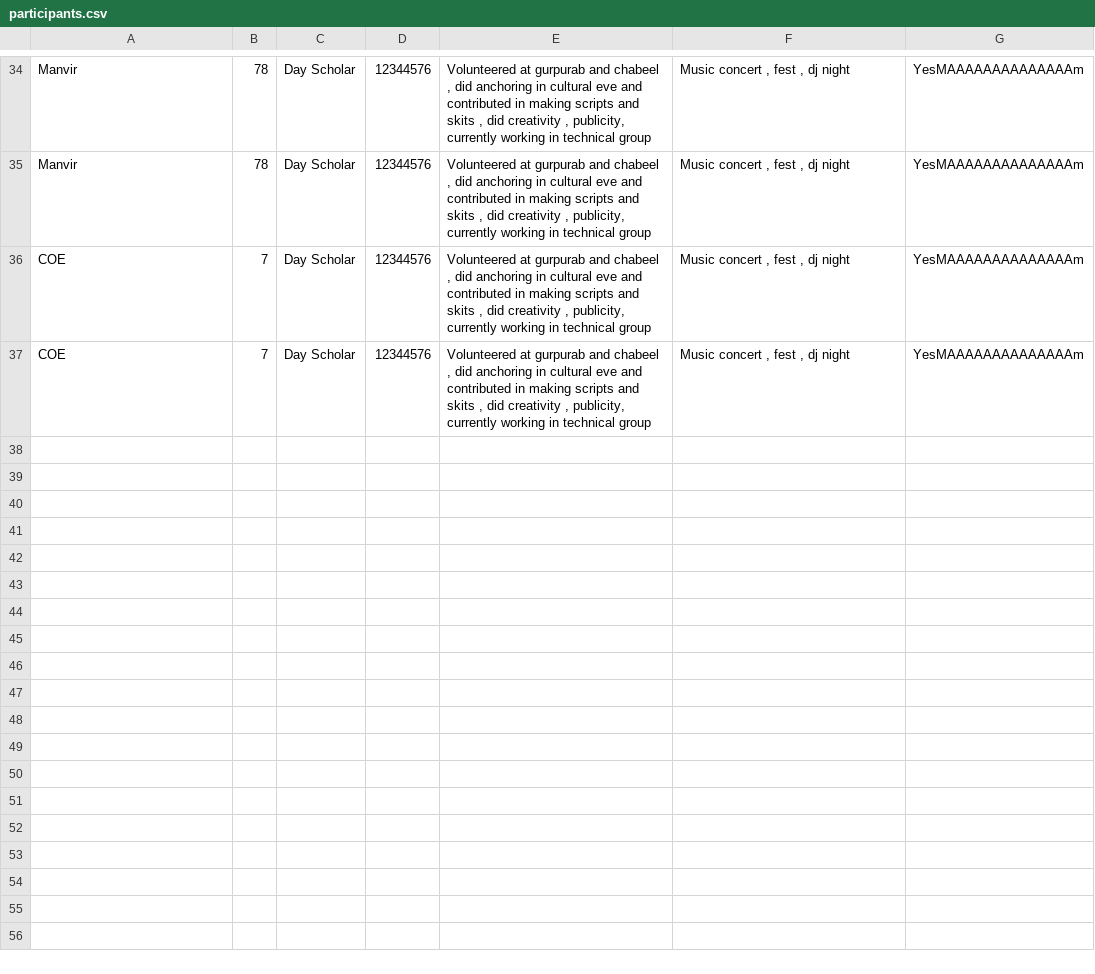
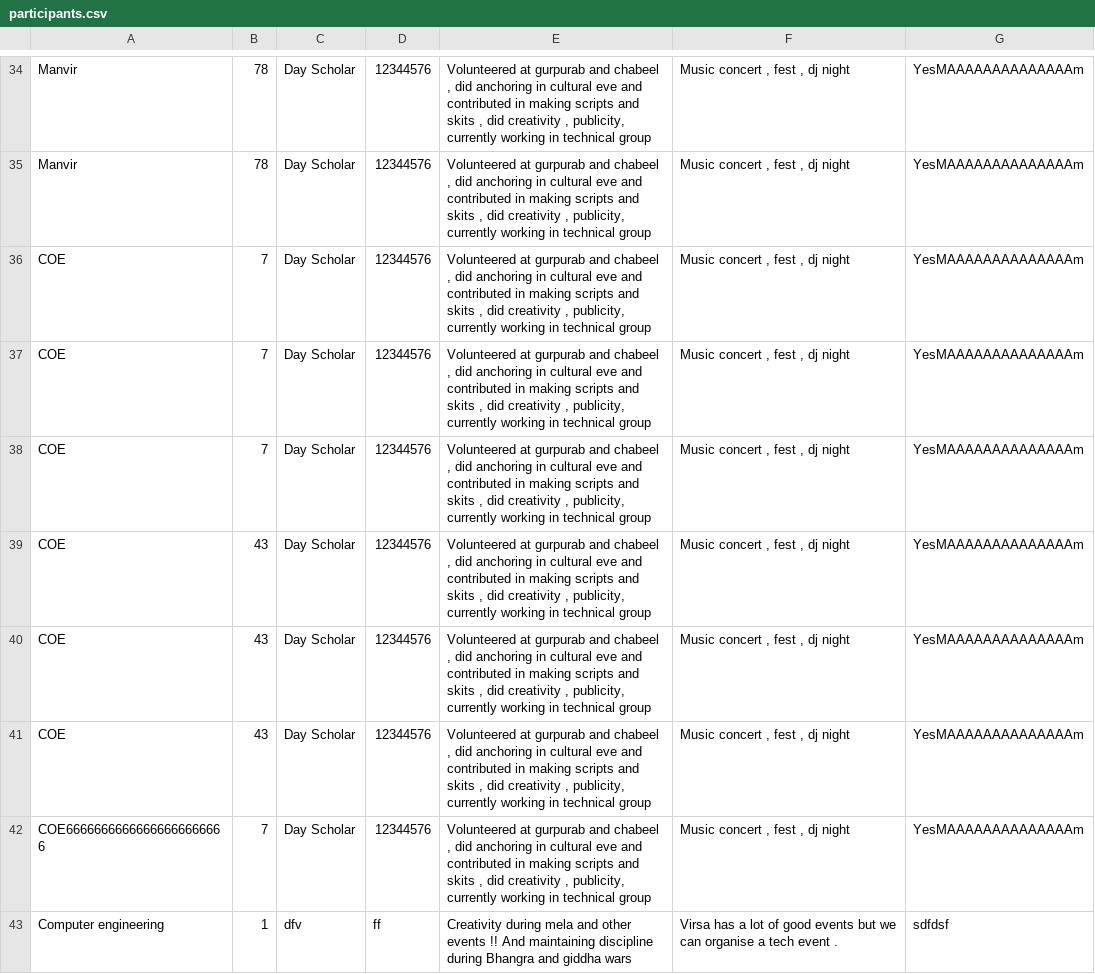
Before and after one commit to virsa-tiet/CORE_FORM23, a CSV file: participants.csv, drawn as a sheet; only a part is shown, gaps mark what is left out.

```diff
--- a/participants.csv
+++ b/participants.csv
@@ -37 +37,7 @@ COE,7,Day Scholar,12344576,"Volunteered at gurpurab and chabeel , did anchoring
 COE,7,Day Scholar,12344576,"Volunteered at gurpurab and chabeel , did anchoring in cultural eve and contributed in making scripts and skits , did creativity , publicity, currently working in technical group","Music concert , fest , dj night",YesMAAAAAAAAAAAAAAm
+COE,7,Day Scholar,12344576,"Volunteered at gurpurab and chabeel , did anchoring in cultural eve and contributed in making scripts and skits , did creativity , publicity, currently working in technical group","Music concert , fest , dj night",YesMAAAAAAAAAAAAAAm
+COE,43,Day Scholar,12344576,"Volunteered at gurpurab and chabeel , did anchoring in cultural eve and contributed in making scripts and skits , did creativity , publicity, currently working in technical group","Music concert , fest , dj night",YesMAAAAAAAAAAAAAAm
+COE,43,Day Scholar,12344576,"Volunteered at gurpurab and chabeel , did anchoring in cultural eve and contributed in making scripts and skits , did creativity , publicity, currently working in technical group","Music concert , fest , dj night",YesMAAAAAAAAAAAAAAm
+COE,43,Day Scholar,12344576,"Volunteered at gurpurab and chabeel , did anchoring in cultural eve and contributed in making scripts and skits , did creativity , publicity, currently working in technical group","Music concert , fest , dj night",YesMAAAAAAAAAAAAAAm
+COE66666666666666666666666,7,Day Scholar,12344576,"Volunteered at gurpurab and chabeel , did anchoring in cultural eve and contributed in making scripts and skits , did creativity , publicity, currently working in technical group","Music concert , fest , dj night",YesMAAAAAAAAAAAAAAm
+Computer engineering ,1,dfv,ff,Creativity during mela and other events !! And maintaining discipline during Bhangra and giddha wars,Virsa has a lot of good events but we can organise a tech event .,sdfdsf
```
Also changed, not shown: 1 other file.
